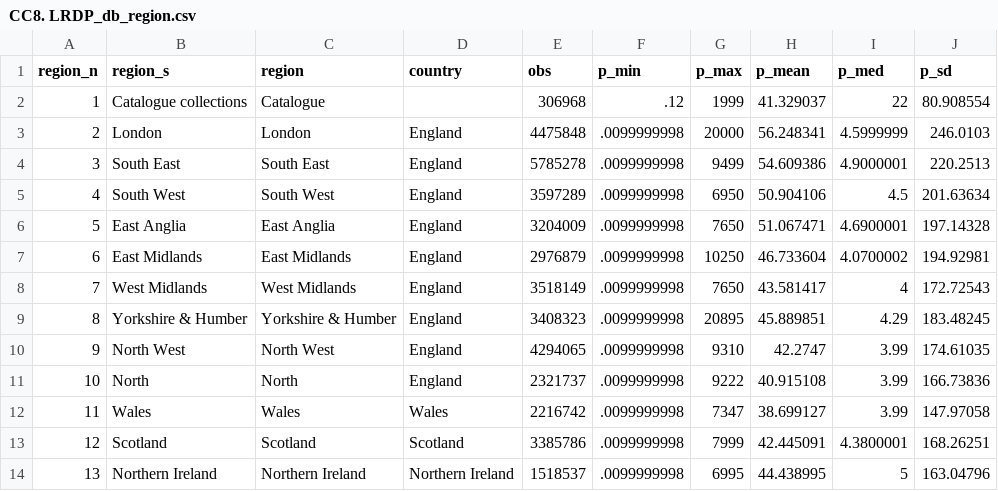
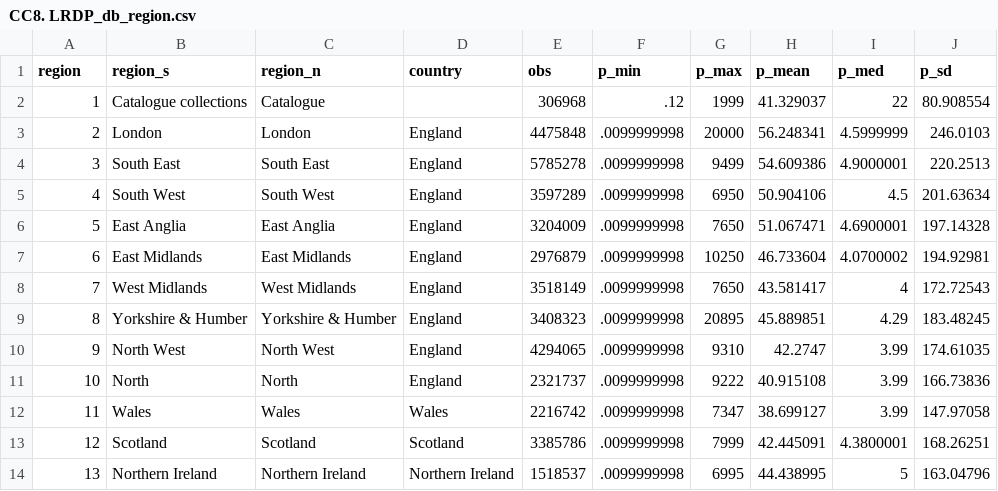
Before and after one commit to Sho-coder0/Sho-coder0.github.io, a CSV file: CC8. LRDP_db_region.csv, drawn as a sheet.

Commit message:
Update CC8. LRDP_db_region.csv

```diff
--- a/CC8. LRDP_db_region.csv
+++ b/CC8. LRDP_db_region.csv
@@ -1,2 +1,2 @@
-region_n,region_s,region,country,obs,p_min,p_max,p_mean,p_med,p_sd
+region,region_s,region_n,country,obs,p_min,p_max,p_mean,p_med,p_sd
 1,Catalogue collections,Catalogue,,306968,.12,1999,41.329037,22,80.908554
```
